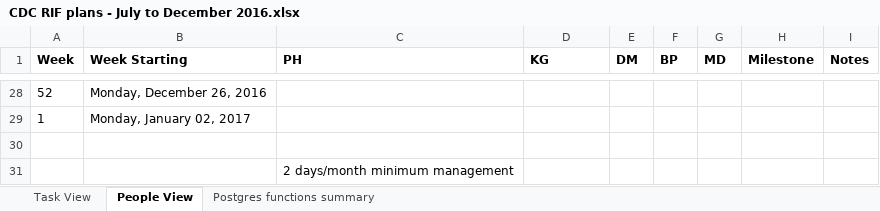
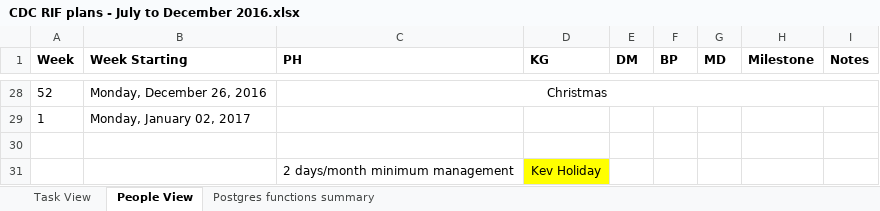
Before and after one commit to smallAreaHealthStatisticsUnit/rapidInquiryFacility, an Excel workbook: Progress Reports/CDC Monthly progress reports/2016/CDC RIF plans - July to December 2016.xlsx, sheet People View, drawn as a sheet; only a part is shown, gaps mark what is left out; values as stored, in another font and other column widths than the file's, no borders; the diff covers the shown part only; the diff names each change by its address in the sheet, - before the commit and + after, or states it on an @@ line.

```diff
--- a/Progress Reports/CDC Monthly progress reports/2016/CDC RIF plans - July to December 2016.xlsx (sheet People View)
+++ b/Progress Reports/CDC Monthly progress reports/2016/CDC RIF plans - July to December 2016.xlsx (sheet People View)
-C28 (PH): (empty)
+C28 (PH): Christmas
+C28:I28 merged
-D31 (KG): (empty)
+D31 (KG): Kev Holiday
-D31 fill: none
+D31 fill: #FFFF00
```
Also changed, not shown: 17 edited cells and merged cells elsewhere in this sheet, sheet Task View.
